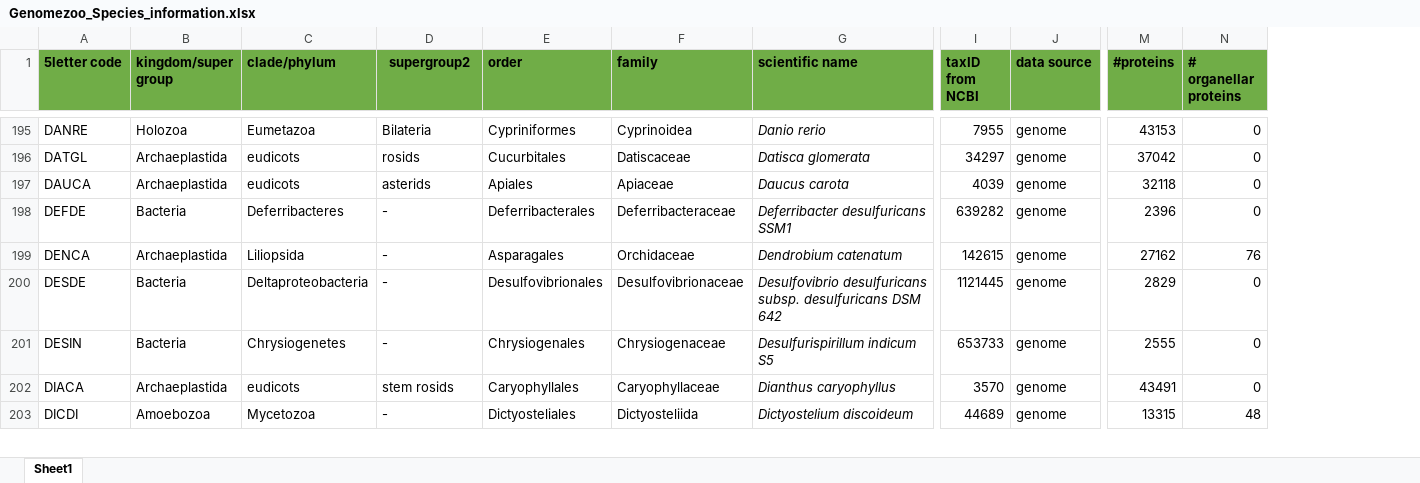
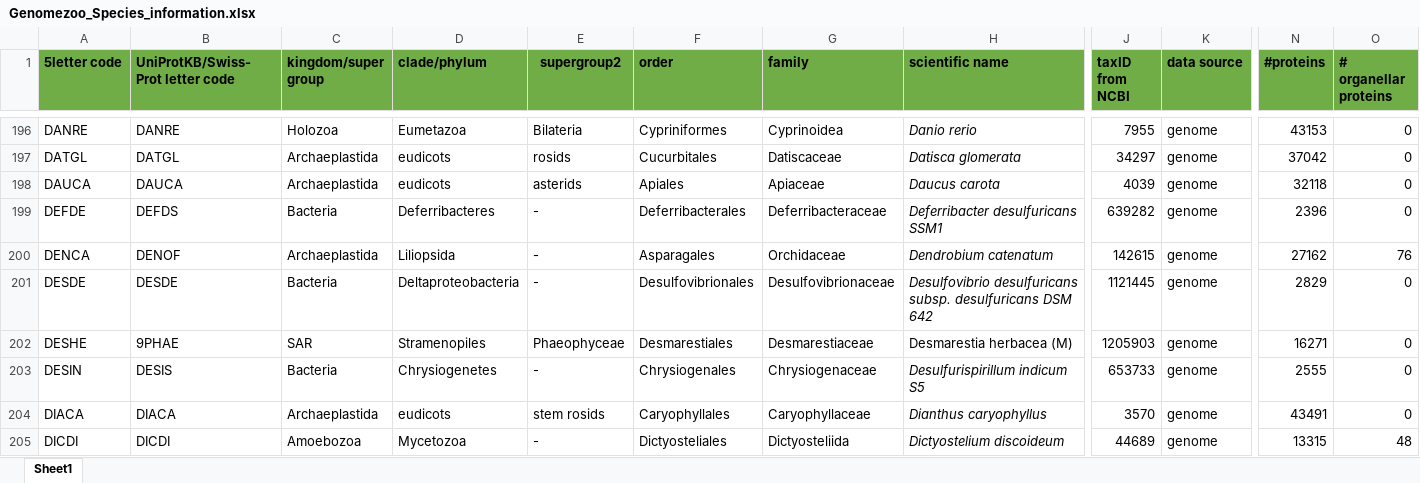
Before and after one commit to Rensing-Lab/Genome-Zoo, an Excel workbook: Genomezoo_Species_information.xlsx, sheet Sheet1, drawn as a sheet; only a part is shown, gaps mark what is left out; values as stored, in another font and other column widths than the file's, no borders; conditional formats and table styles not drawn; rows hold the shown columns only; the diff covers the shown part only; the diff names each change by its address in the sheet, - before the commit and + after, or states it on an @@ line.

```diff
--- a/Genomezoo_Species_information.xlsx (sheet Sheet1)
+++ b/Genomezoo_Species_information.xlsx (sheet Sheet1)
+column B (UniProtKB/Swiss-Prot letter code), rows 196-201: DANRE | DATGL | DAUCA | DEFDS | DENOF | DESDE; rows 203-205: DESIS | DIACA | DICDI
+row 202: DESHE | 9PHAE | SAR | Stramenopiles | Phaeophyceae | Desmarestiales | Desmarestiaceae | Desmarestia herbacea (M) | 1205903 | genome | 16271 | 0
```
Also changed, not shown: 71 added rows, 4 removed rows, 49 edited cells and cell formats elsewhere in this sheet.
